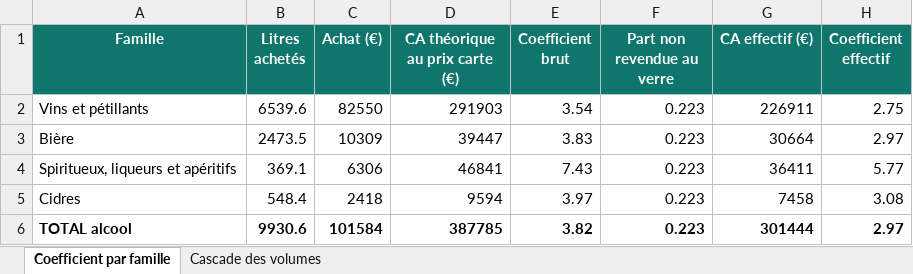
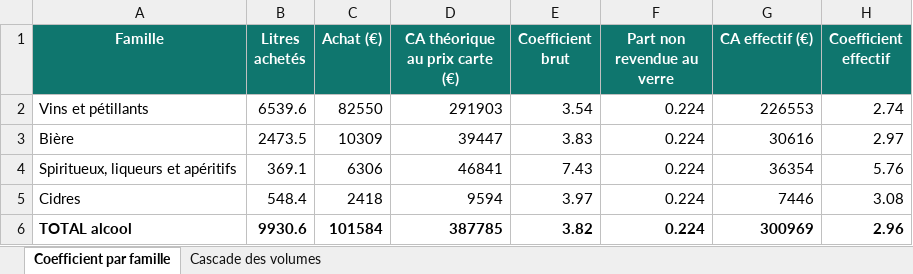
Before and after one commit to maevaPasteur/demi-lune-fisc, an Excel workbook: public/documents/pieces-defense/RF-coefficients-de-revente.xlsx, sheet Coefficient par famille, drawn as a sheet; values as stored, in another font and other column widths than the file's, no borders; the diff names each change by its address in the sheet, - before the commit and + after, or states it on an @@ line.

```diff
--- a/public/documents/pieces-defense/RF-coefficients-de-revente.xlsx (sheet Coefficient par famille)
+++ b/public/documents/pieces-defense/RF-coefficients-de-revente.xlsx (sheet Coefficient par famille)
-F2:F6 (Part non revendue au verre): 0.223
+F2:F6 (Part non revendue au verre): 0.224
-G2 (CA effectif (€)): 226911
+G2 (CA effectif (€)): 226553
-H2 (Coefficient effectif): 2.75
+H2 (Coefficient effectif): 2.74
-G3 (CA effectif (€)): 30664
+G3 (CA effectif (€)): 30616
-G4 (CA effectif (€)): 36411
+G4 (CA effectif (€)): 36354
-H4 (Coefficient effectif): 5.77
+H4 (Coefficient effectif): 5.76
-G5 (CA effectif (€)): 7458
+G5 (CA effectif (€)): 7446
-G6 (CA effectif (€)): 301444
+G6 (CA effectif (€)): 300969
-H6 (Coefficient effectif): 2.97
+H6 (Coefficient effectif): 2.96
```
Also changed, not shown: sheet Cascade des volumes, public/documents/pieces-defense/Consommation-personnel-et-offerts.xlsx, public/documents/pieces-defense/RF-offerts-remises-pertes.xlsx, 29 other files.
